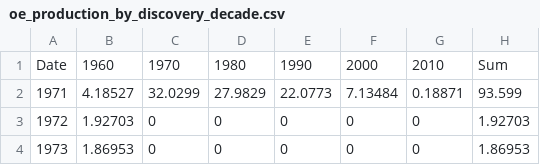
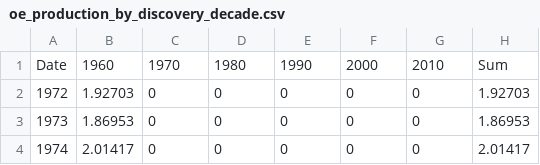
Before and after one commit to ivarref/ncs-overview, a CSV file: oe_production_by_discovery_decade.csv, drawn as a sheet; only a part is shown; the shorter side is filled out with more unchanged rows.

```diff
--- a/oe_production_by_discovery_decade.csv
+++ b/oe_production_by_discovery_decade.csv
@@ -1,3 +1,2 @@
 Date,1960,1970,1980,1990,2000,2010,Sum
-1971,4.18527,32.0299,27.9829,22.0773,7.13484,0.18871,93.599
 1972,1.92703,0,0,0,0,0,1.92703
```
Also changed, not shown: gas_production_by_discovery_decade.csv, 2 other files.
